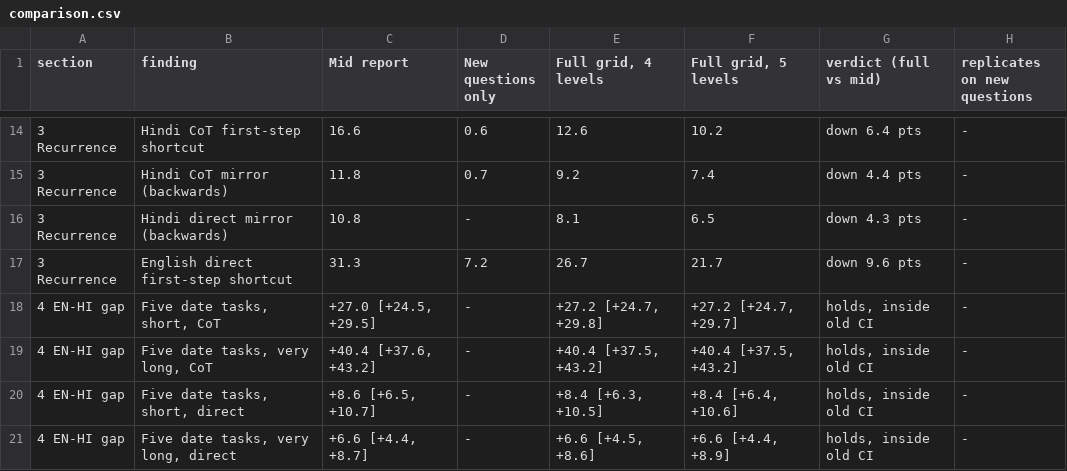
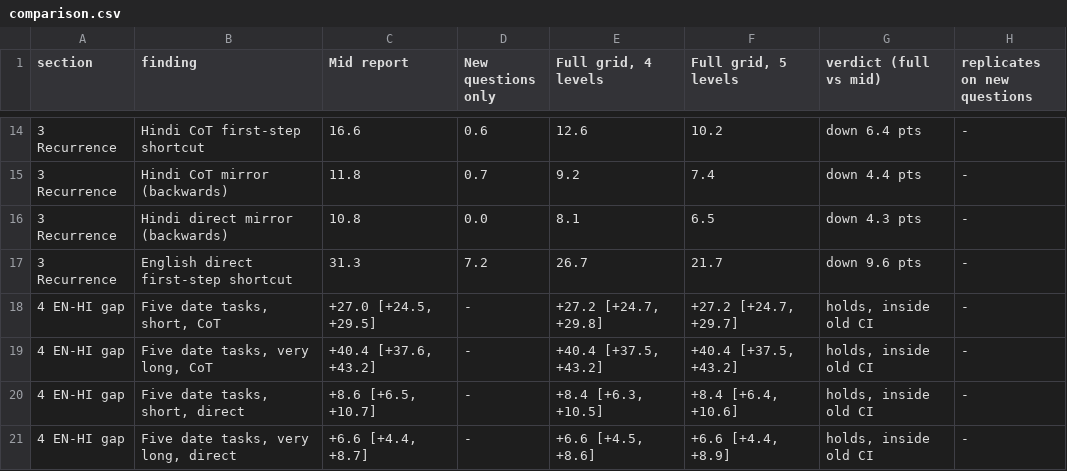
Before and after one commit to asaix/netherite-emr, a CSV file: experiments/2026-10-27_full-grid-analysis/outputs/comparison.csv, drawn as a sheet; only a part is shown, gaps mark what is left out.

Commit message:
experiments: mid-report analysis with thinking on
Runs the mid-report pipeline on the thinking-on responses (reasoning_effort
low, 449 questions) and on the same questions with thinking off, and compares
them (outputs/comparison_reasoning.md). Visible-trace measures use the
visible response only; hidden-trace length, language, verification and
distractor mention are reported separately. Notes added to FINDINGS.md.

```diff
--- a/experiments/2026-10-27_full-grid-analysis/outputs/comparison.csv
+++ b/experiments/2026-10-27_full-grid-analysis/outputs/comparison.csv
@@ -15,3 +15,3 @@ section,finding,Mid report,New questions only,"Full grid, 4 levels","Full grid,
 3 Recurrence,Hindi CoT mirror (backwards),11.8,0.7,9.2,7.4,down 4.4 pts,-
-3 Recurrence,Hindi direct mirror (backwards),10.8,-,8.1,6.5,down 4.3 pts,-
+3 Recurrence,Hindi direct mirror (backwards),10.8,0.0,8.1,6.5,down 4.3 pts,-
 3 Recurrence,English direct first-step shortcut,31.3,7.2,26.7,21.7,down 9.6 pts,-
```
Also changed, not shown: 36 other files.
